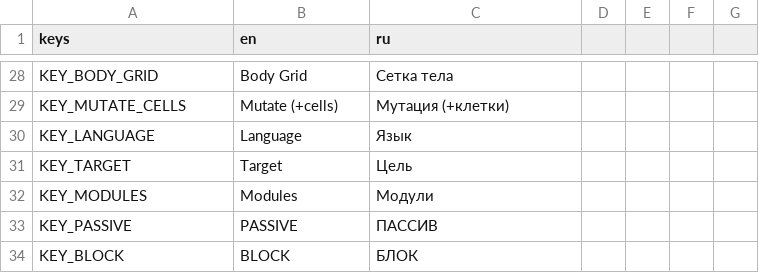
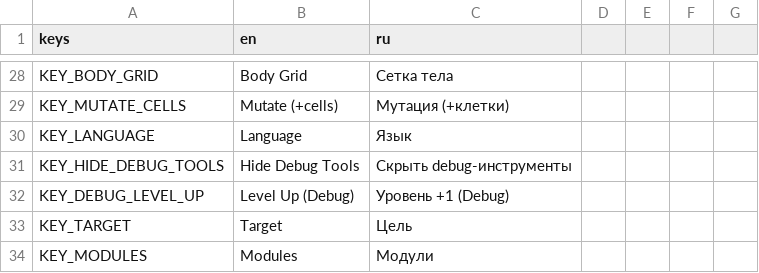
Before and after one commit to vtyurin89/framewrack_v1, a CSV file: translations/translations.csv, drawn as a sheet; only a part is shown, gaps mark what is left out; the shorter side is filled out with more unchanged rows.

Commit message:
feat: debug level up button

```diff
--- a/translations/translations.csv
+++ b/translations/translations.csv
@@ -30,2 +30,4 @@ KEY_MUTATE_CELLS,Mutate (+cells),Мутация (+клетки)
 KEY_LANGUAGE,Language,Язык
+KEY_HIDE_DEBUG_TOOLS,Hide Debug Tools,Скрыть debug-инструменты
+KEY_DEBUG_LEVEL_UP,Level Up (Debug),Уровень +1 (Debug)
 KEY_TARGET,Target,Цель
```
Also changed, not shown: 8 other files.
